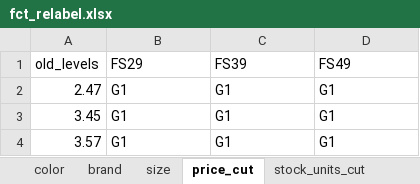
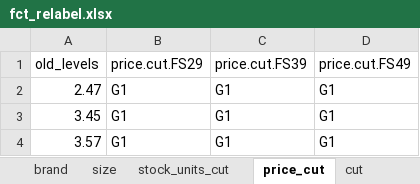
Before and after one commit to ISU-DMC/dmc2018, an Excel workbook: users/XiaodanLyu/feature_engineering/fct_relabel.xlsx, sheet price_cut, drawn as a sheet; only a part is shown; values as stored, in another font and other column widths than the file's, no borders; the diff names each change by its address in the sheet, - before the commit and + after, or states it on an @@ line.

```diff
--- a/users/XiaodanLyu/feature_engineering/fct_relabel.xlsx (sheet price_cut)
+++ b/users/XiaodanLyu/feature_engineering/fct_relabel.xlsx (sheet price_cut)
@@ sheet tab order changed: brand | size | stock_units_cut | price_cut | cut @@
-B1: FS29
+B1: price.cut.FS29
-C1: FS39
+C1: price.cut.FS39
-D1: FS49
+D1: price.cut.FS49
```
Also changed, not shown: sheet size, sheet color, sheet stock_units_cut, 2 other files.
